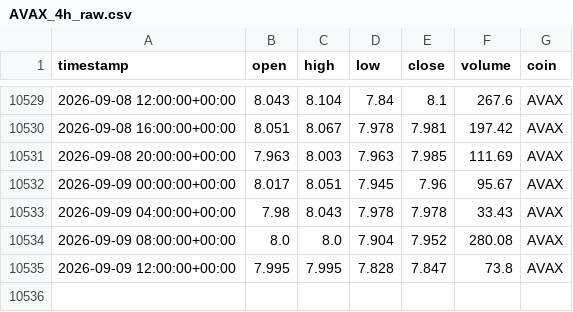
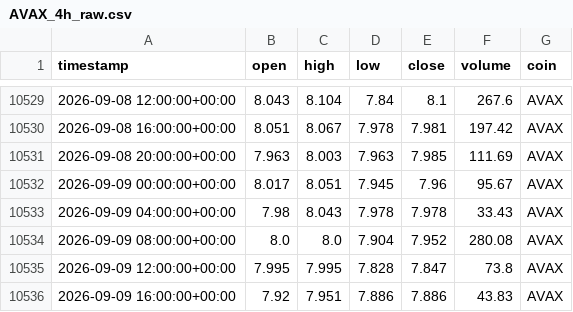
Before and after one commit to Vicems019/TFM-NeuroQuant, a CSV file: data/raw/AVAX_4h_raw.csv, drawn as a sheet; only a part is shown, gaps mark what is left out.

```diff
--- a/data/raw/AVAX_4h_raw.csv
+++ b/data/raw/AVAX_4h_raw.csv
@@ -10535 +10535,2 @@ timestamp,open,high,low,close,volume,coin
 2026-09-09 12:00:00+00:00,7.995,7.995,7.828,7.847,73.8,AVAX
+2026-09-09 16:00:00+00:00,7.92,7.951,7.886,7.886,43.83,AVAX
```
Also changed, not shown: data/raw/ETH_4h_raw.csv, data/raw/SOL_4h_raw.csv, 5 other files.
